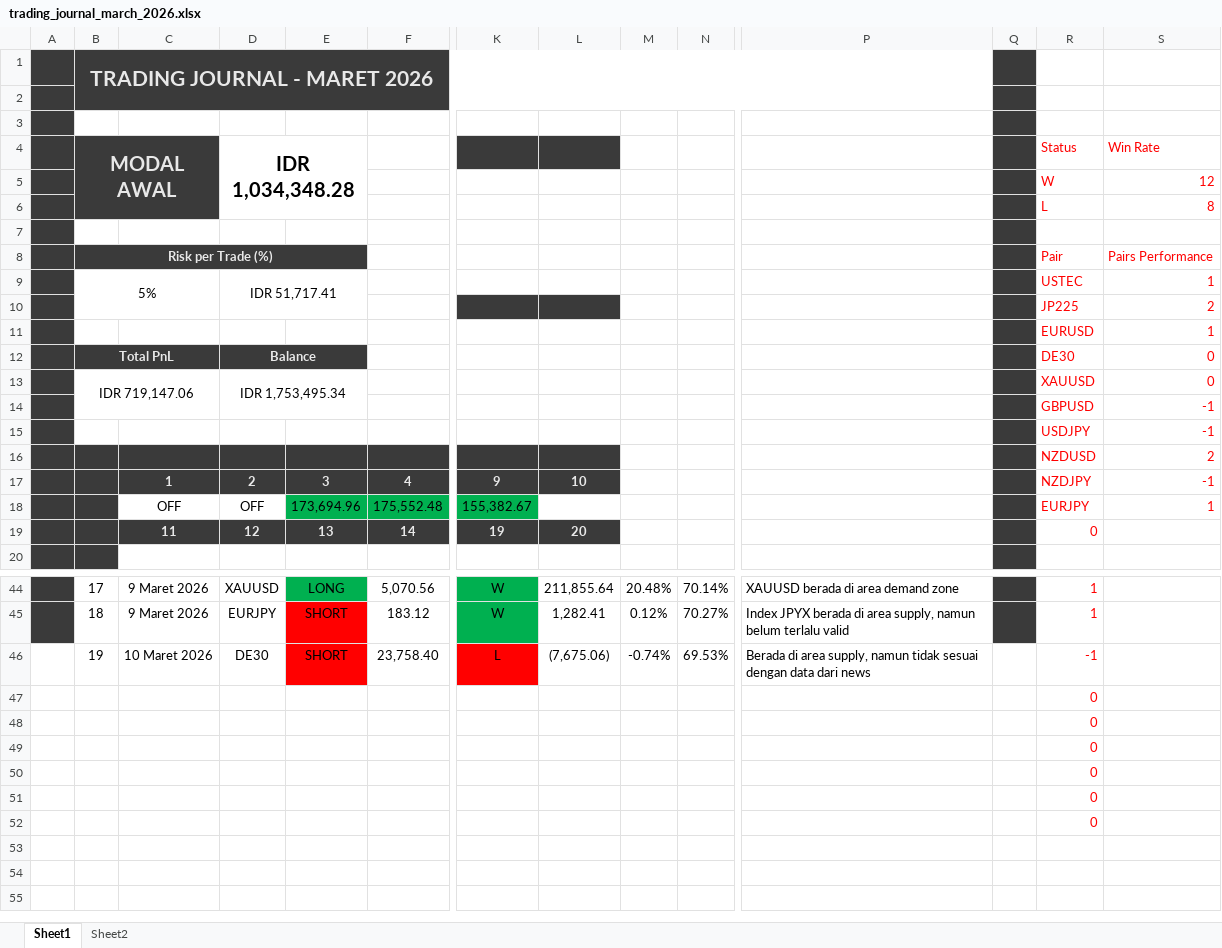
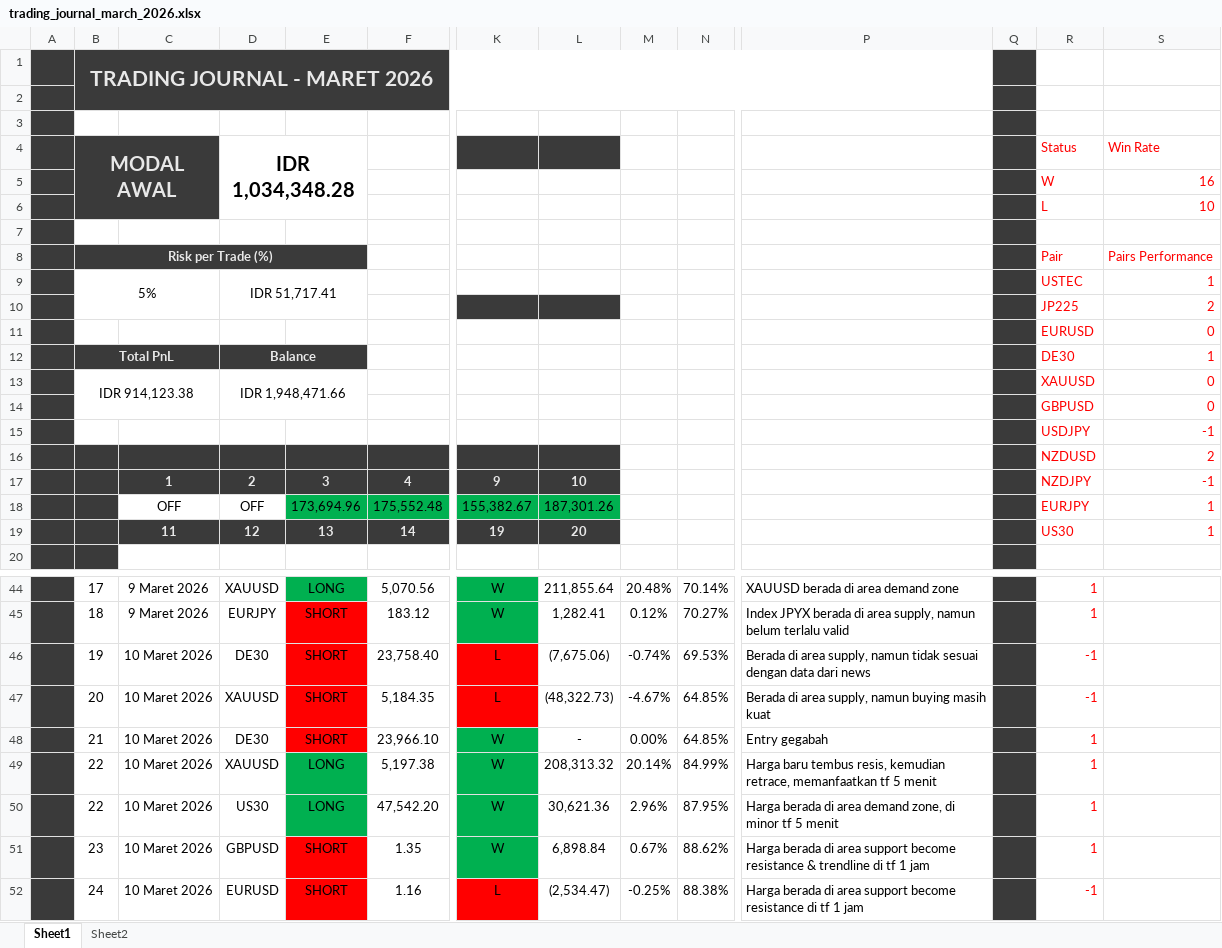
Before and after one commit to deviansetiyawan/daily_pnl, an Excel workbook: fx/2026/march/trading_journal_march_2026.xlsx, sheet Sheet1, drawn as a sheet; only a part is shown, gaps mark what is left out; values as stored, in another font and other column widths than the file's, no borders; charts and pictures not drawn; removed rows and columns are numbered as before the commit, all else as after; rows hold the shown columns only; the diff names each change by its address in the sheet, - before the commit and + after, or states it on an @@ line.

Commit message:
update journal: 10/03/2026

```diff
--- a/fx/2026/march/trading_journal_march_2026.xlsx (sheet Sheet1)
+++ b/fx/2026/march/trading_journal_march_2026.xlsx (sheet Sheet1)
-row 5:  |  |  |  |  |  |  |  |  |  |  |  | W | 12
-row 6:  |  |  |  |  |  |  |  |  |  |  |  | L | 8
+row 5:  |  |  |  |  |  |  |  |  |  |  |  | W | 16
+row 6:  |  |  |  |  |  |  |  |  |  |  |  | L | 10
-row 11:  |  |  |  |  |  |  |  |  |  |  |  | EURUSD | 1
+row 11:  |  |  |  |  |  |  |  |  |  |  |  | EURUSD | 0
-S12: 0
+S12: 1
-B13: IDR 719,147.06
+B13: IDR 914,123.38
-D13: IDR 1,753,495.34
+D13: IDR 1,948,471.66
-S14: -1
+S14: 0
-L18: (empty)
+L18: 187,301.26
-L18 fill: none
+L18 fill: #00B050
-R19: 0
+R19: US30
-S19: (empty)
+S19: 1
-A46 fill: none
+A46 fill: #3A3A3A
-Q46 fill: none
+Q46 fill: #3A3A3A
-row 47:  |  |  |  |  |  |  |  |  |  |  |  | 0
-row 48:  |  |  |  |  |  |  |  |  |  |  |  | 0
-row 49:  |  |  |  |  |  |  |  |  |  |  |  | 0
-row 50:  |  |  |  |  |  |  |  |  |  |  |  | 0
-row 51:  |  |  |  |  |  |  |  |  |  |  |  | 0
-row 52:  |  |  |  |  |  |  |  |  |  |  |  | 0
+row 47:  | 20 | 10 Maret 2026 | XAUUSD | SHORT | 5,184.35 | L | (48,322.73) | -4.67% | 64.85% | Berada di area supply, namun buying masih kuat |  | -1
+row 48:  | 21 | 10 Maret 2026 | DE30 | SHORT | 23,966.10 | W | - | 0.00% | 64.85% | Entry gegabah |  | 1
+row 49:  | 22 | 10 Maret 2026 | XAUUSD | LONG | 5,197.38 | W | 208,313.32 | 20.14% | 84.99% | Harga baru tembus resis, kemudian retrace, memanfaatkan tf 5 menit |  | 1
+row 50:  | 22 | 10 Maret 2026 | US30 | LONG | 47,542.20 | W | 30,621.36 | 2.96% | 87.95% | Harga berada di area demand zone, di minor tf 5 menit |  | 1
+row 51:  | 23 | 10 Maret 2026 | GBPUSD | SHORT | 1.35 | W | 6,898.84 | 0.67% | 88.62% | Harga berada di area support become resistance & trendline di tf 1 jam |  | 1
+row 52:  | 24 | 10 Maret 2026 | EURUSD | SHORT | 1.16 | L | (2,534.47) | -0.25% | 88.38% | Harga berada di area support become resistance di tf 1 jam |  | -1
```
Also changed, not shown: formulas that keep their value, charts or pictures, 1 other file.
